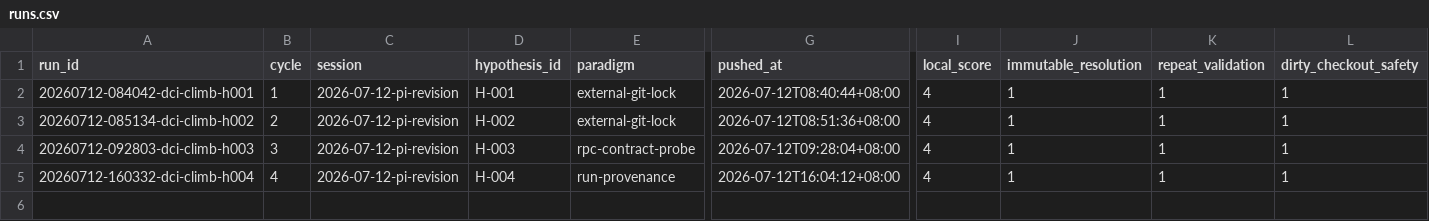
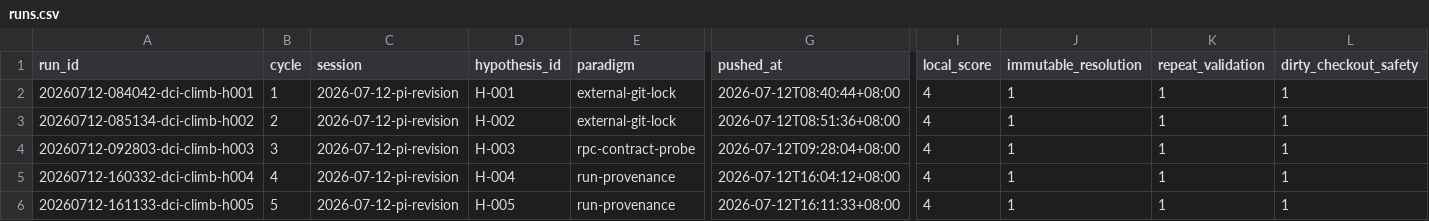
Before and after one commit to uukuguy/DCI-Agent-Lite, a CSV file: docs/status/climb/runs.csv, drawn as a sheet; only a part is shown, gaps mark what is left out; rows hold the shown columns only; the diff names each change by its address in the sheet, - before the commit and + after, or states it on an @@ line.

Commit message:
feat: warn on Pi revision drift before RPC runs

```diff
--- a/docs/status/climb/runs.csv
+++ b/docs/status/climb/runs.csv
+row 6: 20260712-161133-dci-climb-h005 | 5 | 2026-07-12-pi-revision | H-005 | run-provenance | 2026-07-12T16:11:33+08:00 | 4 | 1 | 1 | 1
```
Also changed, not shown: 13 other files.
